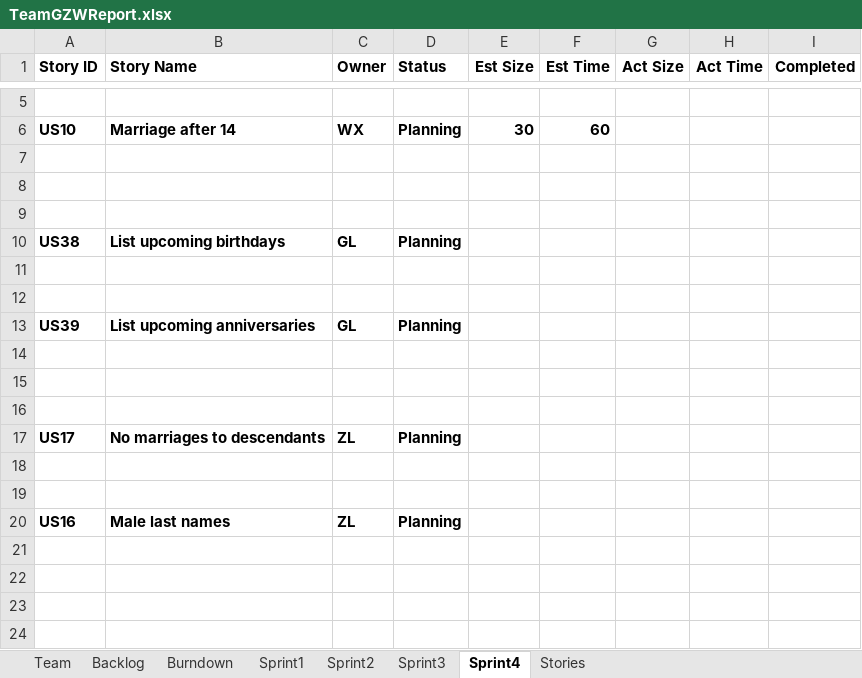
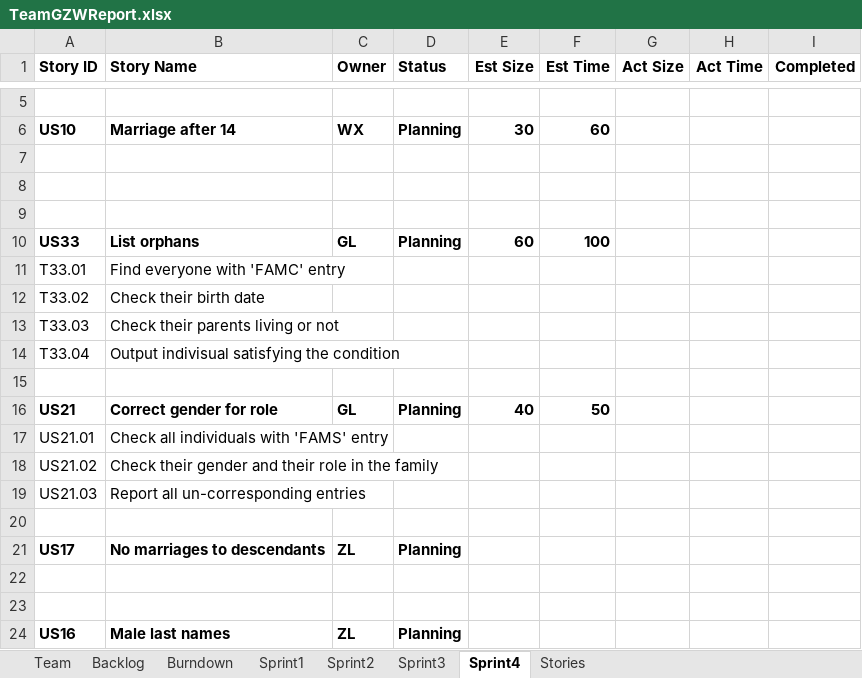
Before and after one commit to Gaojie-Li/SSW555Project, an Excel workbook: TeamGZWReport.xlsx, sheet Sprint4, drawn as a sheet; only a part is shown, gaps mark what is left out; values as stored, in another font and other column widths than the file's, no borders; removed rows and columns are numbered as before the commit, all else as after; the diff names each change by its address in the sheet, - before the commit and + after, or states it on an @@ line.

Commit message:
1. Implement US11, US30 2. Add a is_before method to simplify the code 3. Update team report

```diff
--- a/TeamGZWReport.xlsx (sheet Sprint4)
+++ b/TeamGZWReport.xlsx (sheet Sprint4)
-row 10: US38 | List upcoming birthdays | GL | Planning
+row 10: US33 | List orphans | GL | Planning | 60 | 100
+row 11: T33.01 | Find everyone with 'FAMC' entry
+row 12: T33.02 | Check their birth date
+row 13: T33.03 | Check their parents living or not
+row 14: T33.04 | Output indivisual satisfying the condition
-row 16: (empty)
+row 16: US21 | Correct gender for role | GL | Planning | 40 | 50
-row 13: US39 | List upcoming anniversaries | GL | Planning
-row 17: (empty)
+row 17: US21.01 | Check all individuals with 'FAMS' entry
-row 18: (empty)
+row 18: US21.02 | Check their gender and their role in the family
+row 19: US21.03 | Report all un-corresponding entries
```
Also changed, not shown: sheet Sprint3, sheet Burndown, charts or pictures, 3 other files.
